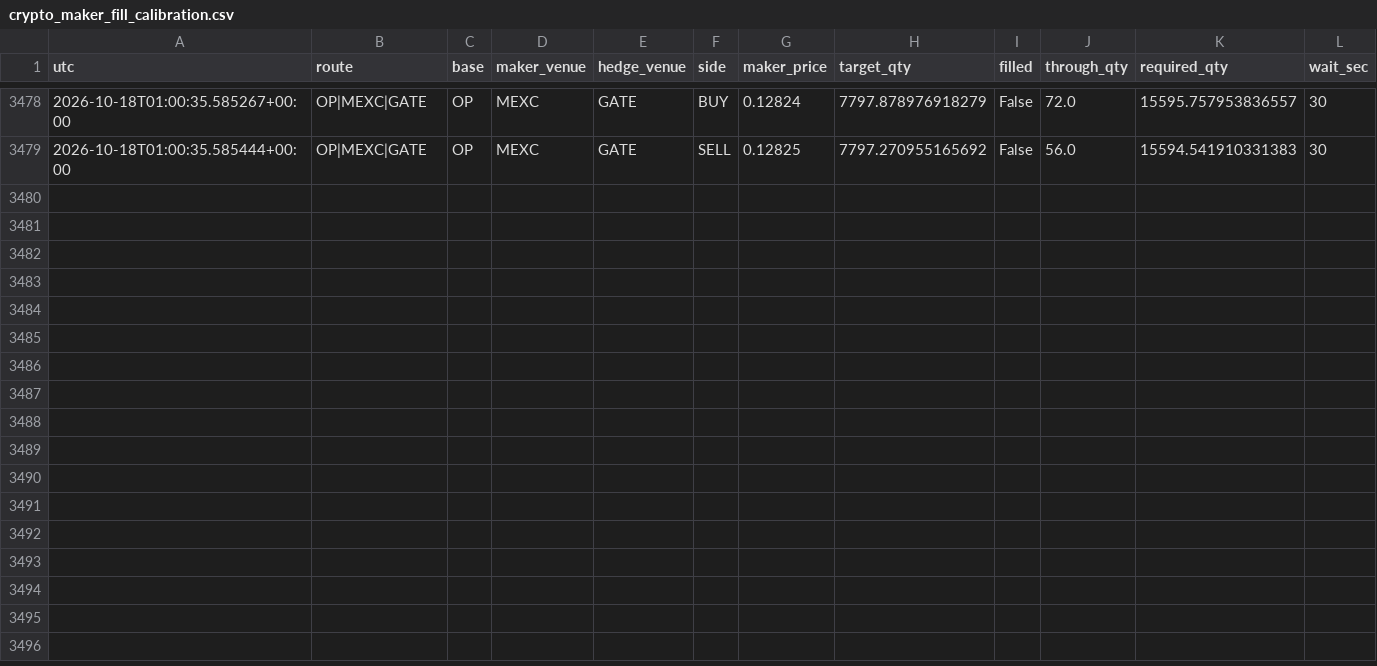
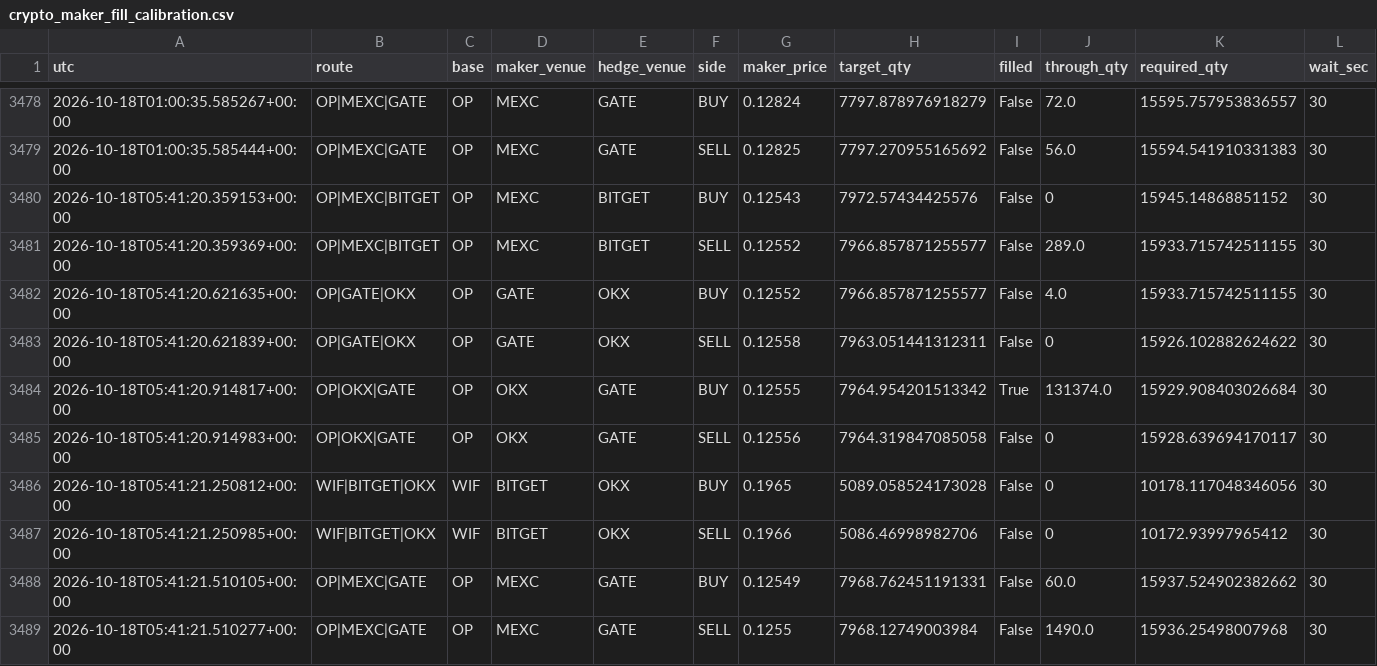
Before and after one commit to actforfoto-rgb/ETRN, a CSV file: NORM_LAB/ARBITRAGE_RADAR/production/event_state/crypto_maker_fill_calibration.csv, drawn as a sheet; only a part is shown, gaps mark what is left out; rows hold the shown columns only; the diff names each change by its address in the sheet, - before the commit and + after, or states it on an @@ line.

```diff
--- a/NORM_LAB/ARBITRAGE_RADAR/production/event_state/crypto_maker_fill_calibration.csv
+++ b/NORM_LAB/ARBITRAGE_RADAR/production/event_state/crypto_maker_fill_calibration.csv
+row 3480: 2026-10-18T05:41:20.359153+00:00 | OP|MEXC|BITGET | OP | MEXC | BITGET | BUY | 0.12543 | 7972.57434425576 | False | 0 | 15945.14868851152 | 30
+row 3481: 2026-10-18T05:41:20.359369+00:00 | OP|MEXC|BITGET | OP | MEXC | BITGET | SELL | 0.12552 | 7966.857871255577 | False | 289.0 | 15933.715742511155 | 30
+row 3482: 2026-10-18T05:41:20.621635+00:00 | OP|GATE|OKX | OP | GATE | OKX | BUY | 0.12552 | 7966.857871255577 | False | 4.0 | 15933.715742511155 | 30
+row 3483: 2026-10-18T05:41:20.621839+00:00 | OP|GATE|OKX | OP | GATE | OKX | SELL | 0.12558 | 7963.051441312311 | False | 0 | 15926.102882624622 | 30
+row 3484: 2026-10-18T05:41:20.914817+00:00 | OP|OKX|GATE | OP | OKX | GATE | BUY | 0.12555 | 7964.954201513342 | True | 131374.0 | 15929.908403026684 | 30
+row 3485: 2026-10-18T05:41:20.914983+00:00 | OP|OKX|GATE | OP | OKX | GATE | SELL | 0.12556 | 7964.319847085058 | False | 0 | 15928.639694170117 | 30
+row 3486: 2026-10-18T05:41:21.250812+00:00 | WIF|BITGET|OKX | WIF | BITGET | OKX | BUY | 0.1965 | 5089.058524173028 | False | 0 | 10178.117048346056 | 30
+row 3487: 2026-10-18T05:41:21.250985+00:00 | WIF|BITGET|OKX | WIF | BITGET | OKX | SELL | 0.1966 | 5086.46998982706 | False | 0 | 10172.93997965412 | 30
+row 3488: 2026-10-18T05:41:21.510105+00:00 | OP|MEXC|GATE | OP | MEXC | GATE | BUY | 0.12549 | 7968.762451191331 | False | 60.0 | 15937.524902382662 | 30
+row 3489: 2026-10-18T05:41:21.510277+00:00 | OP|MEXC|GATE | OP | MEXC | GATE | SELL | 0.1255 | 7968.12749003984 | False | 1490.0 | 15936.25498007968 | 30
```
Also changed, not shown: 9 other files.
